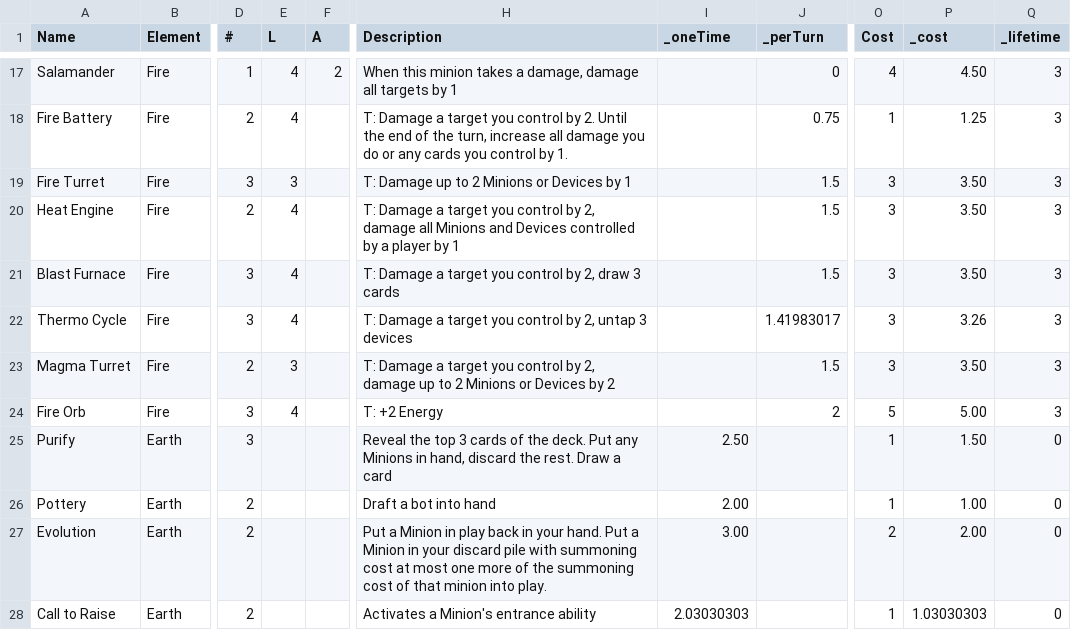
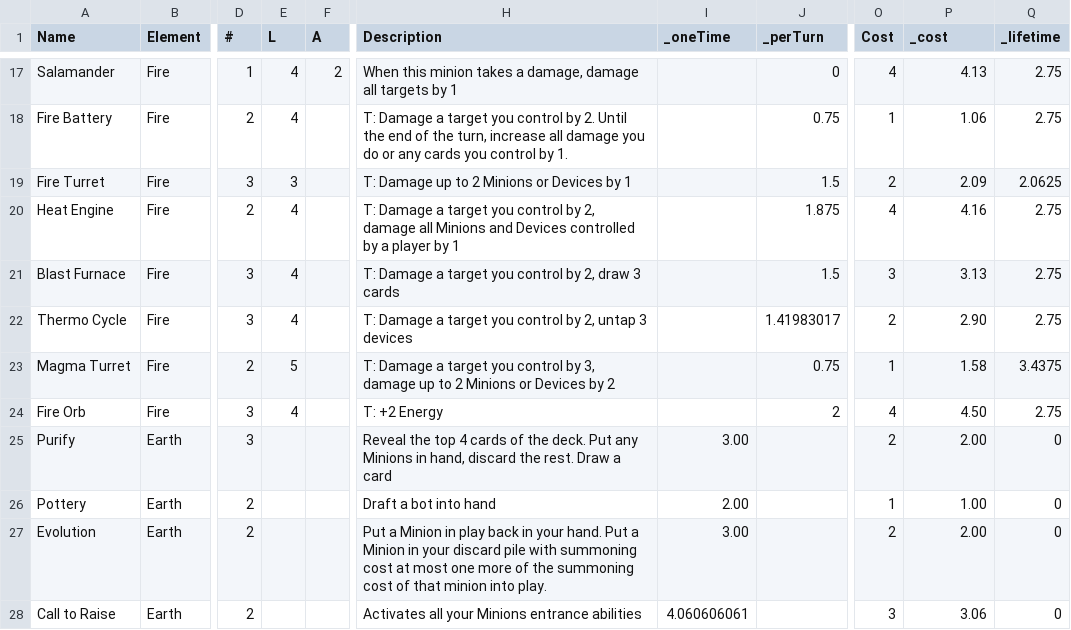
Before and after one commit to garysoed/gazer, a TSV file: gazer.tsv, drawn as a sheet; only a part is shown, gaps mark what is left out; the diff covers the shown part only; the diff names each change by its address in the sheet, - before the commit and + after, or states it on an @@ line.

```diff
--- a/gazer.tsv
+++ b/gazer.tsv
-P17 (_cost): 4.50
+P17 (_cost): 4.13
-Q17:Q18 (_lifetime): 3
+Q17:Q18 (_lifetime): 2.75
-P18 (_cost): 1.25
+P18 (_cost): 1.06
-O19 (Cost): 3
+O19 (Cost): 2
-P19 (_cost): 3.50
+P19 (_cost): 2.09
-Q19 (_lifetime): 3
+Q19 (_lifetime): 2.0625
-J20 (_perTurn): 1.5
+J20 (_perTurn): 1.875
-O20 (Cost): 3
+O20 (Cost): 4
-P20 (_cost): 3.50
+P20 (_cost): 4.16
-Q20:Q22 (_lifetime): 3
+Q20:Q22 (_lifetime): 2.75
-P21 (_cost): 3.50
+P21 (_cost): 3.13
-O22 (Cost): 3
+O22 (Cost): 2
-P22 (_cost): 3.26
+P22 (_cost): 2.90
-E23 (L): 3
+E23 (L): 5
-H23 (Description): …control by 2, damage up…
+H23 (Description): …control by 3, damage up…
-J23 (_perTurn): 1.5
+J23 (_perTurn): 0.75
-O23 (Cost): 3
+O23 (Cost): 1
-P23 (_cost): 3.50
+P23 (_cost): 1.58
-Q23 (_lifetime): 3
+Q23 (_lifetime): 3.4375
-O24 (Cost): 5
+O24 (Cost): 4
-P24 (_cost): 5.00
+P24 (_cost): 4.50
-Q24 (_lifetime): 3
+Q24 (_lifetime): 2.75
-H25 (Description): …the top 3 cards of…
+H25 (Description): …the top 4 cards of…
-I25 (_oneTime): 2.50
+I25 (_oneTime): 3.00
-O25 (Cost): 1
+O25 (Cost): 2
-P25 (_cost): 1.50
+P25 (_cost): 2.00
-H28 (Description): Activates a Minion's entrance ability
+H28 (Description): Activates all your Minions entrance abilities
-I28 (_oneTime): 2.03030303
+I28 (_oneTime): 4.060606061
-O28 (Cost): 1
+O28 (Cost): 3
-P28 (_cost): 1.03030303
+P28 (_cost): 3.06
```
Also changed, not shown: 162 edited cells elsewhere in this file, 7 other files.
